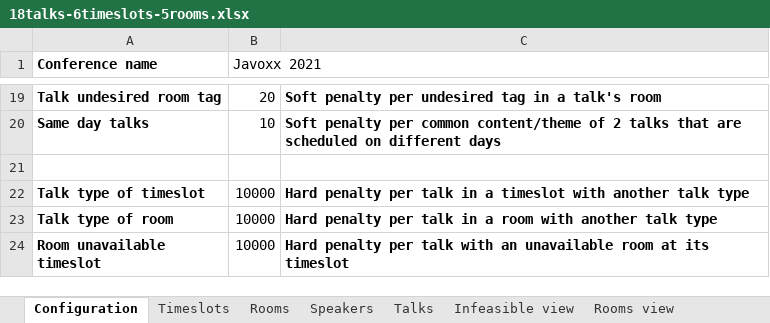
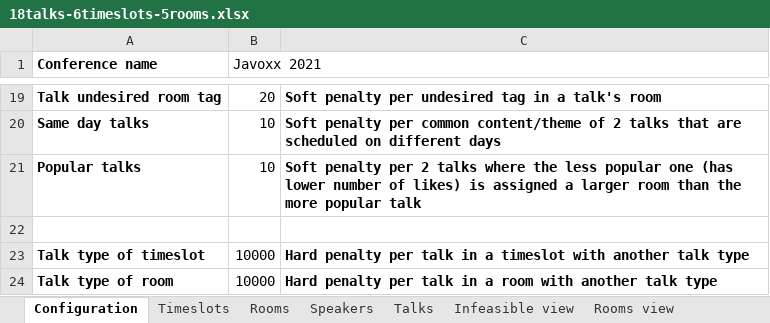
Before and after one commit to kbowers-ibm/drools, an Excel workbook: optaplanner-examples/data/conferencescheduling/unsolved/18talks-6timeslots-5rooms.xlsx, sheet Configuration, drawn as a sheet; only a part is shown, gaps mark what is left out; the shorter side is filled out with more unchanged rows; values as stored, in another font and other column widths than the file's, no borders; charts and pictures not drawn; the diff names each change by its address in the sheet, - before the commit and + after, or states it on an @@ line.

Commit message:
Implement popular talks constraint

```diff
--- a/optaplanner-examples/data/conferencescheduling/unsolved/18talks-6timeslots-5rooms.xlsx (sheet Configuration)
+++ b/optaplanner-examples/data/conferencescheduling/unsolved/18talks-6timeslots-5rooms.xlsx (sheet Configuration)
+row 21: Popular talks | 10 | Soft penalty per 2 talks where the less popular one (has lower number of likes) is assigned a larger room than the more popular talk
```
Also changed, not shown: sheet Talks, sheet Rooms, charts or pictures, optaplanner-examples/data/conferencescheduling/unsolved/108talks-18timeslots-10rooms.xlsx, optaplanner-examples/data/conferencescheduling/unsolved/216talks-18timeslots-20rooms.xlsx, 6 other files.
